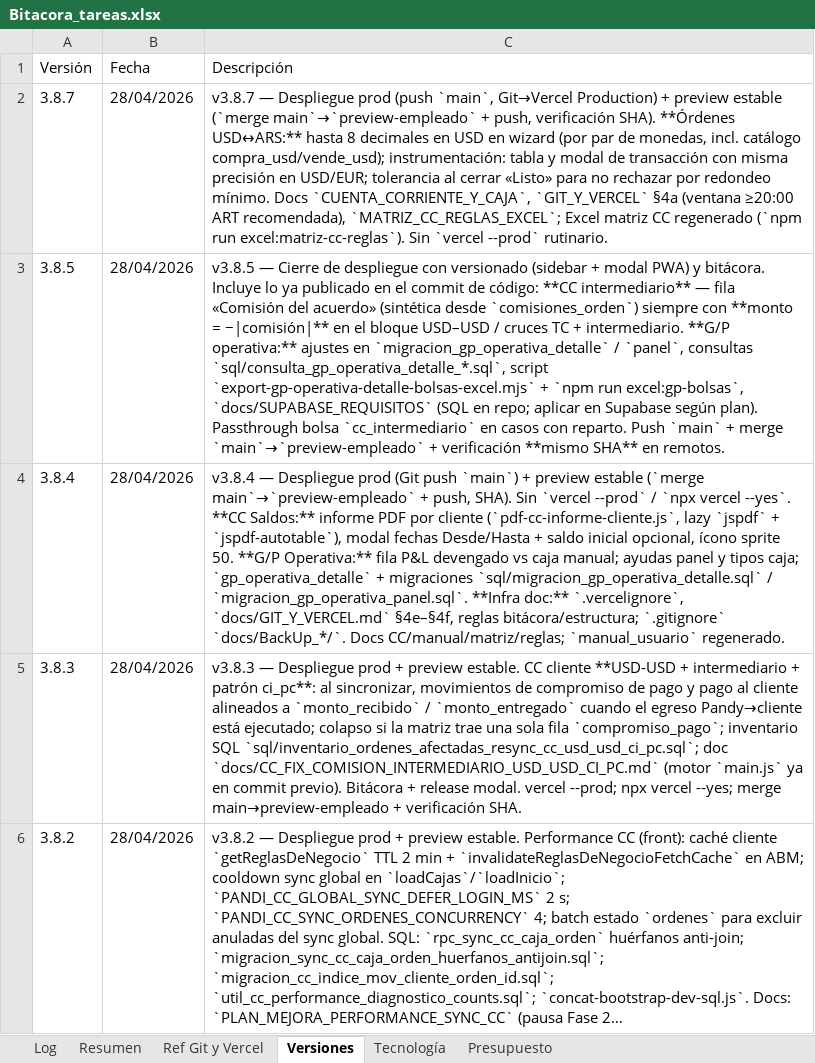
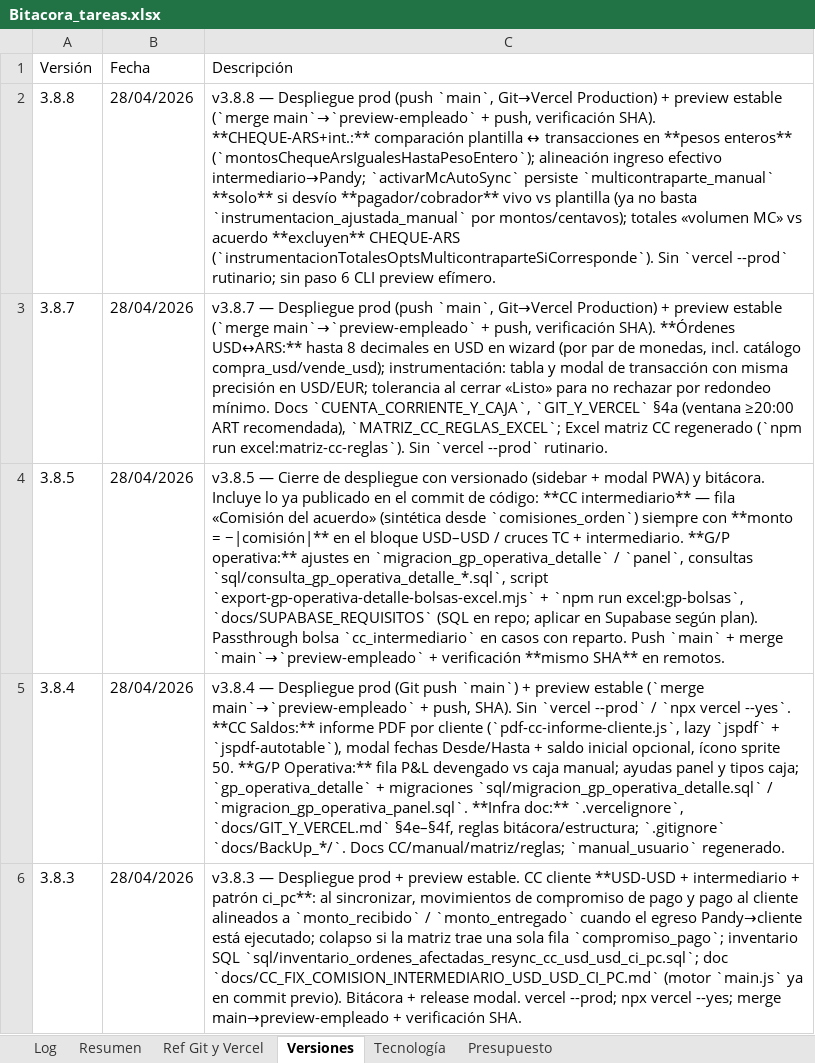
Before and after one commit to lucasbustosmartin-coder/pandy, an Excel workbook: Bitacora_tareas.xlsx, sheet Versiones, drawn as a sheet; only a part is shown; the shorter side is filled out with more unchanged rows; long unchanged cells end in …; values as stored, in another font and other column widths than the file's, no borders; the diff names each change by its address in the sheet, - before the commit and + after, or states it on an @@ line.

```diff
--- a/Bitacora_tareas.xlsx (sheet Versiones)
+++ b/Bitacora_tareas.xlsx (sheet Versiones)
+row 2: 3.8.8 | 28/04/2026 | v3.8.8 — Despliegue prod (push `main`, Git→Vercel Production) + preview estable (`merge main`→`preview-empleado` + push, verificación SHA). **CHEQUE-ARS+int.:** comparación plantilla ↔ transacciones en **pesos enteros** (`montosChequeArsIgualesHastaPesoEntero`); alineación ingreso efectivo intermediario→Pandy; `activarMcAutoSync` persiste `multicontraparte_manual` **solo** si desvío **pagador/cobrador** vivo vs plantilla (ya no basta `instrumentacion_ajustada_manual` por montos/centavos); totales «volumen MC» vs acuerdo **excluyen** CHEQUE-ARS (`instrumentacionTotalesOptsMulticontraparteSiCorresponde`). Sin `vercel --prod` rutinario; sin paso 6 CLI preview efímero.
```
Also changed, not shown: sheet Log, sheet Resumen, 4 other files.
